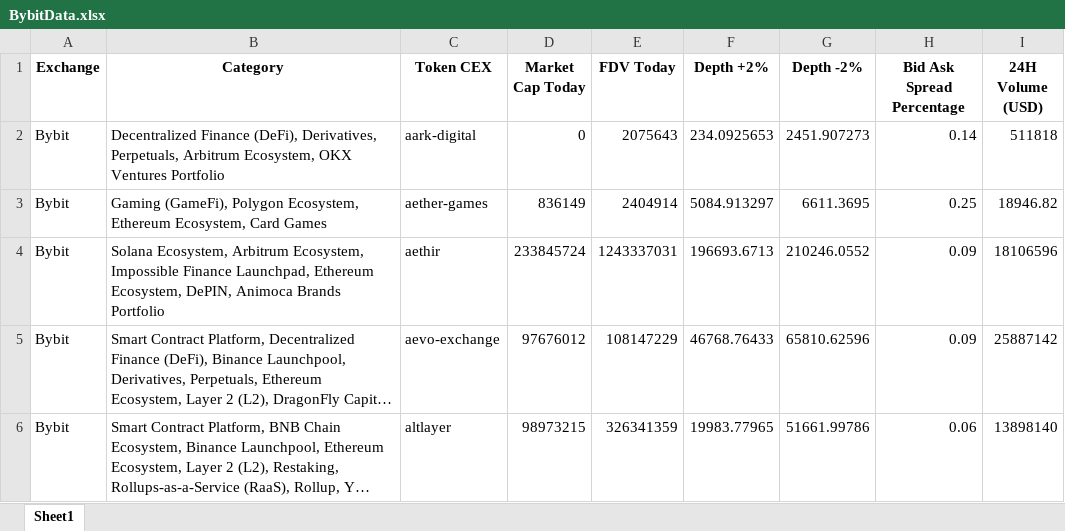
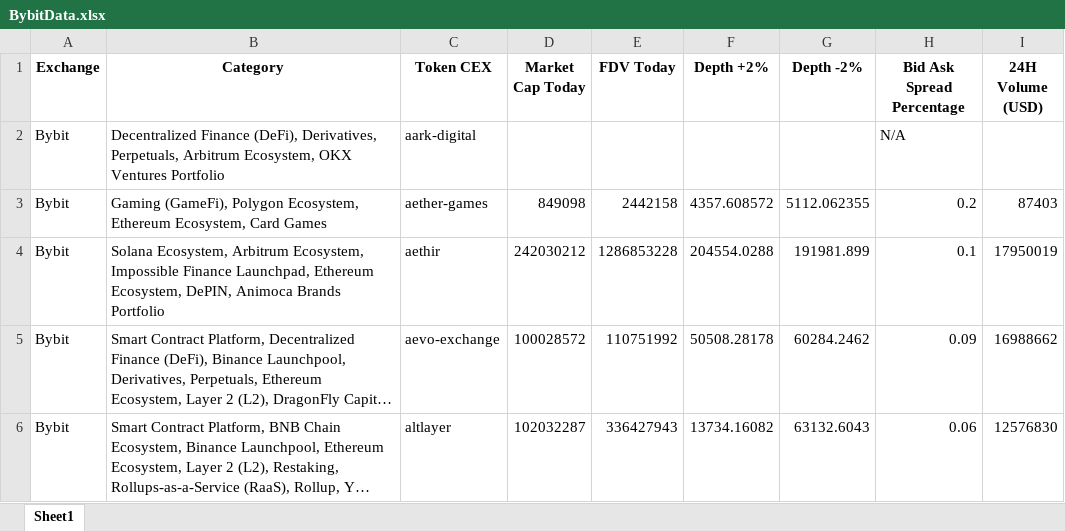
Before and after one commit to Fedric-Reform/AutomateCoingeckoResearch, an Excel workbook: BybitData.xlsx, sheet Sheet1, drawn as a sheet; only a part is shown; long unchanged cells end in …; values as stored, in another font and other column widths than the file's, no borders; the diff covers the shown part only; the diff names each change by its address in the sheet, - before the commit and + after, or states it on an @@ line.

```diff
--- a/BybitData.xlsx (sheet Sheet1)
+++ b/BybitData.xlsx (sheet Sheet1)
-D2 (Market Cap Today): 0
+D2 (Market Cap Today): (empty)
-E2 (FDV Today): 2075643
+E2 (FDV Today): (empty)
-F2 (Depth +2%): 234.0925653
+F2 (Depth +2%): (empty)
-G2 (Depth -2%): 2451.907273
+G2 (Depth -2%): (empty)
-H2 (Bid Ask Spread Percentage): 0.14
+H2 (Bid Ask Spread Percentage): N/A
-I2 (24H Volume (USD)): 511818
+I2 (24H Volume (USD)): (empty)
-D3 (Market Cap Today): 836149
+D3 (Market Cap Today): 849098
-E3 (FDV Today): 2404914
+E3 (FDV Today): 2442158
-F3 (Depth +2%): 5084.913297
+F3 (Depth +2%): 4357.608572
-G3 (Depth -2%): 6611.3695
+G3 (Depth -2%): 5112.062355
-H3 (Bid Ask Spread Percentage): 0.25
+H3 (Bid Ask Spread Percentage): 0.2
-I3 (24H Volume (USD)): 18946.82
+I3 (24H Volume (USD)): 87403
-D4 (Market Cap Today): 233845724
+D4 (Market Cap Today): 242030212
-E4 (FDV Today): 1243337031
+E4 (FDV Today): 1286853228
-F4 (Depth +2%): 196693.6713
+F4 (Depth +2%): 204554.0288
-G4 (Depth -2%): 210246.0552
+G4 (Depth -2%): 191981.899
-H4 (Bid Ask Spread Percentage): 0.09
+H4 (Bid Ask Spread Percentage): 0.1
-I4 (24H Volume (USD)): 18106596
+I4 (24H Volume (USD)): 17950019
-D5 (Market Cap Today): 97676012
+D5 (Market Cap Today): 100028572
-E5 (FDV Today): 108147229
+E5 (FDV Today): 110751992
-F5 (Depth +2%): 46768.76433
+F5 (Depth +2%): 50508.28178
-G5 (Depth -2%): 65810.62596
+G5 (Depth -2%): 60284.2462
-I5 (24H Volume (USD)): 25887142
+I5 (24H Volume (USD)): 16988662
-D6 (Market Cap Today): 98973215
+D6 (Market Cap Today): 102032287
-E6 (FDV Today): 326341359
+E6 (FDV Today): 336427943
-F6 (Depth +2%): 19983.77965
+F6 (Depth +2%): 13734.16082
-G6 (Depth -2%): 51661.99786
+G6 (Depth -2%): 63132.6043
-I6 (24H Volume (USD)): 13898140
+I6 (24H Volume (USD)): 12576830
```
Also changed, not shown: 409 edited cells elsewhere in this sheet, BitgetData.xlsx, GateioData.xlsx, 4 other files.
